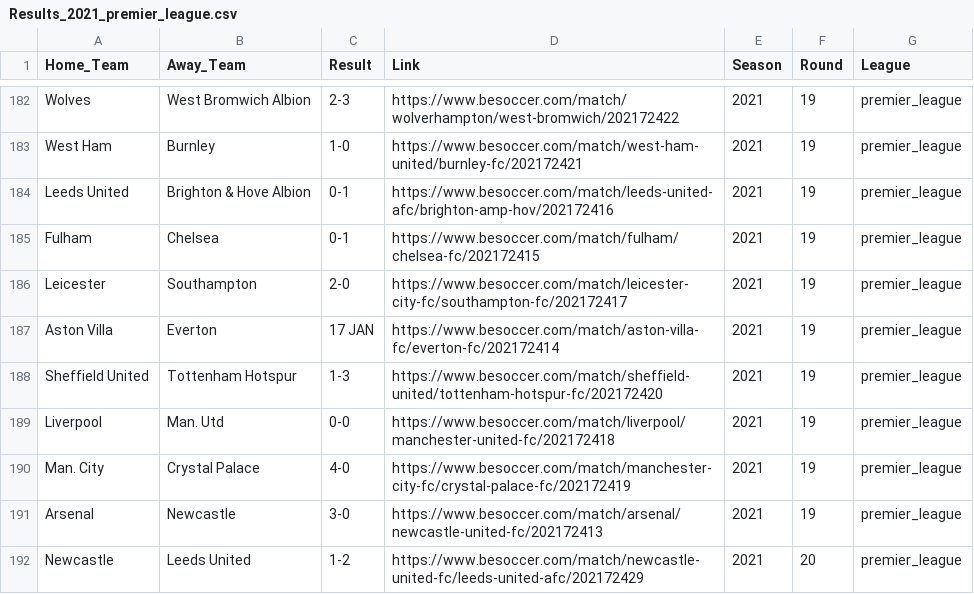
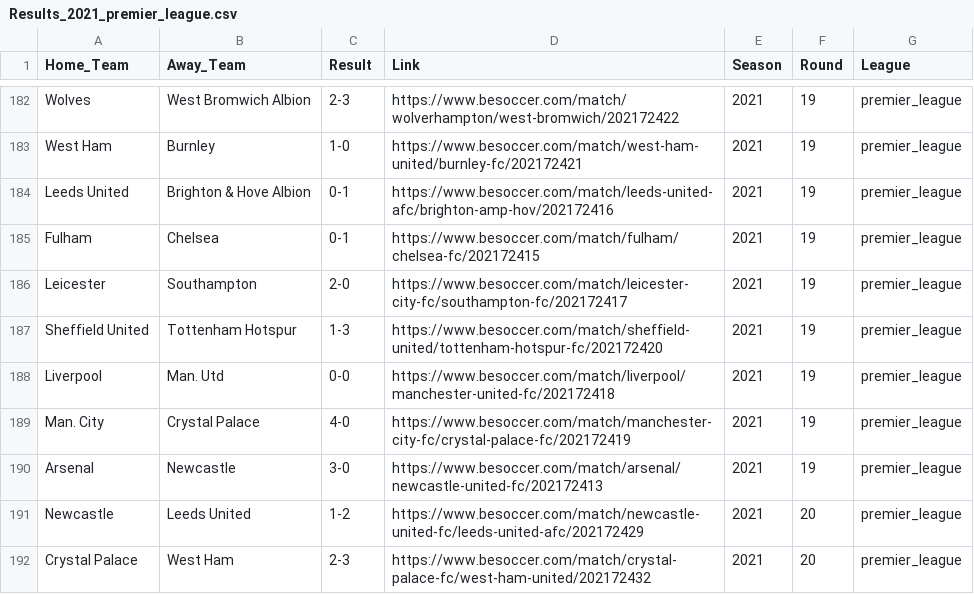
Before and after one commit to JasonG2001/Football-Match-Outcome-Predictor, a CSV file: project/Football/Results/premier_league/Results_2021_premier_league.csv, drawn as a sheet; only a part is shown, gaps mark what is left out; the shorter side is filled out with more unchanged rows.

```diff
--- a/project/Football/Results/premier_league/Results_2021_premier_league.csv
+++ b/project/Football/Results/premier_league/Results_2021_premier_league.csv
@@ -186,3 +186,2 @@ Fulham,Chelsea,0-1,https://www.besoccer.com/match/fulham/chelsea-fc/202172415,20
 Leicester,Southampton,2-0,https://www.besoccer.com/match/leicester-city-fc/southampton-fc/202172417,2021,19,premier_league
-Aston Villa,Everton,17 JAN,https://www.besoccer.com/match/aston-villa-fc/everton-fc/202172414,2021,19,premier_league
 Sheffield United,Tottenham Hotspur,1-3,https://www.besoccer.com/match/sheffield-united/tottenham-hotspur-fc/202172420,2021,19,premier_league
```
Also changed, not shown: 1 other file.
